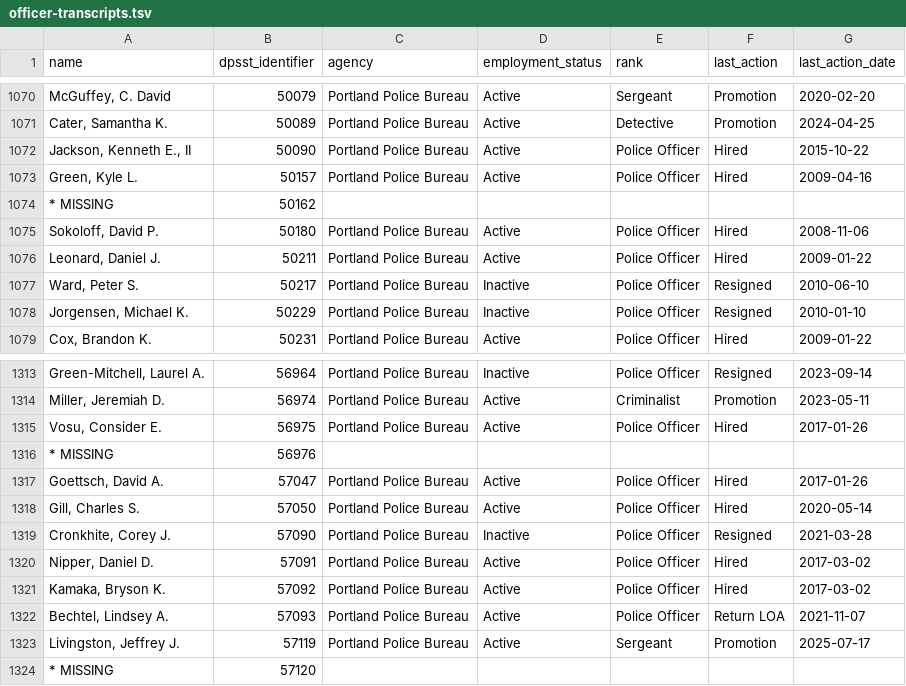
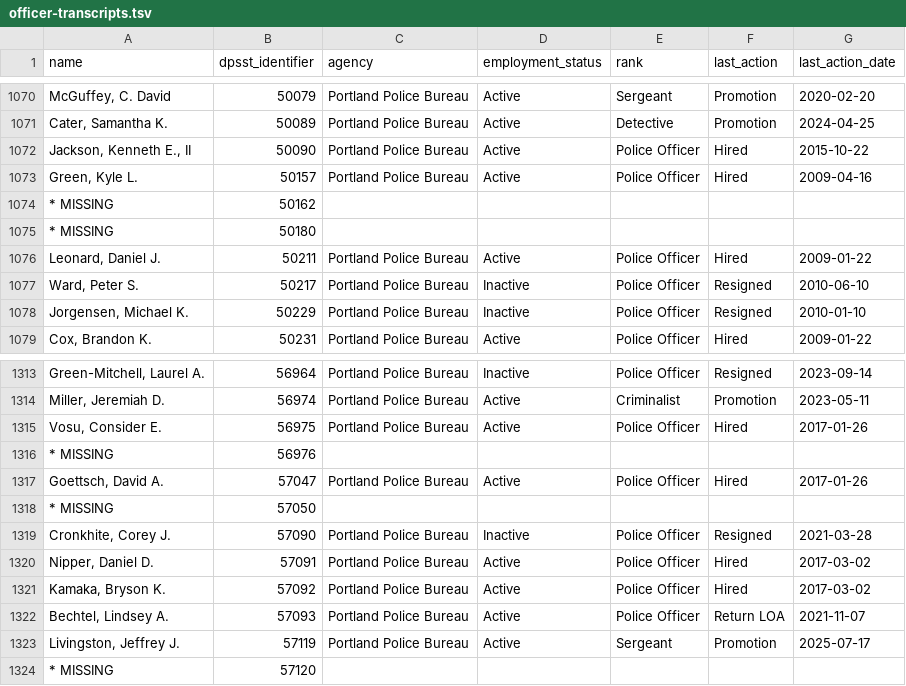
Before and after one commit to PDX-Police-Accountability/dpsst-data, a TSV file: officers/summary/officer-transcripts.tsv, drawn as a sheet; only a part is shown, gaps mark what is left out.

```diff
--- a/officers/summary/officer-transcripts.tsv
+++ b/officers/summary/officer-transcripts.tsv
@@ -1074,3 +1074,3 @@ Green, Kyle L.	50157	Portland Police Bureau	Active	Police Officer	Hired	2009-04-
 * MISSING	50162	""	""	""	""	""
-Sokoloff, David P.	50180	Portland Police Bureau	Active	Police Officer	Hired	2008-11-06
+* MISSING	50180	""	""	""	""	""
 Leonard, Daniel J.	50211	Portland Police Bureau	Active	Police Officer	Hired	2009-01-22
@@ -1317,3 +1317,3 @@ Vosu, Consider E.	56975	Portland Police Bureau	Active	Police Officer	Hired	2017-
 Goettsch, David A.	57047	Portland Police Bureau	Active	Police Officer	Hired	2017-01-26
-Gill, Charles S.	57050	Portland Police Bureau	Active	Police Officer	Hired	2020-05-14
+* MISSING	57050	""	""	""	""	""
 Cronkhite, Corey J.	57090	Portland Police Bureau	Inactive	Police Officer	Resigned	2021-03-28
```
Also changed, not shown: officers/summary/officer-transcripts-active.tsv, 24 other files.
